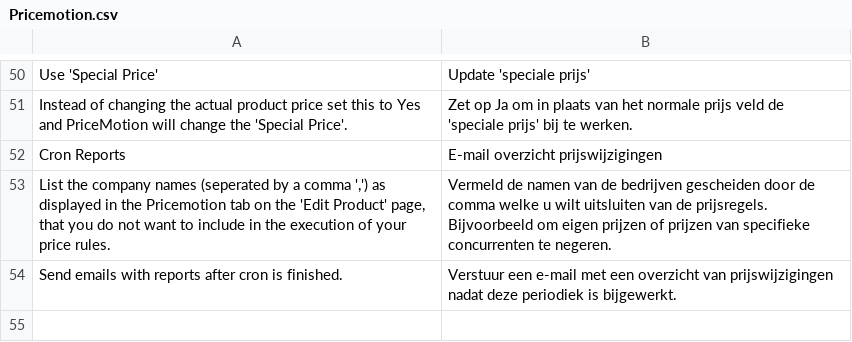
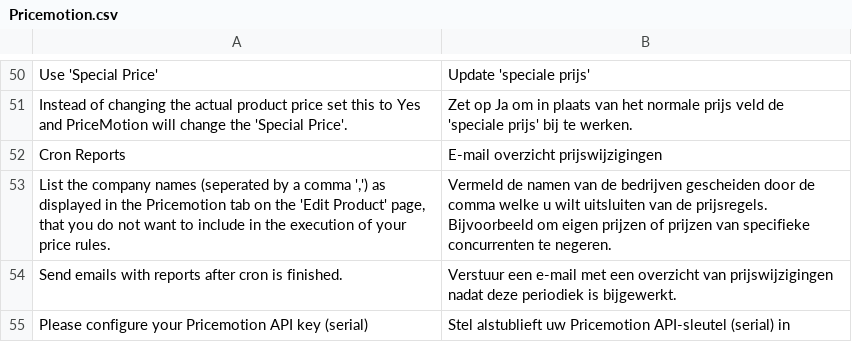
Before and after one commit to pricemotion/magento1, a CSV file: ext/app/locale/nl_NL/Pricemotion.csv, drawn as a sheet; only a part is shown, gaps mark what is left out.

```diff
--- a/ext/app/locale/nl_NL/Pricemotion.csv
+++ b/ext/app/locale/nl_NL/Pricemotion.csv
@@ -54 +54,2 @@
 "Send emails with reports after cron is finished.","Verstuur een e-mail met een overzicht van prijswijzigingen nadat deze periodiek is bijgewerkt."
+"Please configure your Pricemotion API key (serial)","Stel alstublieft uw Pricemotion API-sleutel (serial) in"
```
Also changed, not shown: 2 other files.
